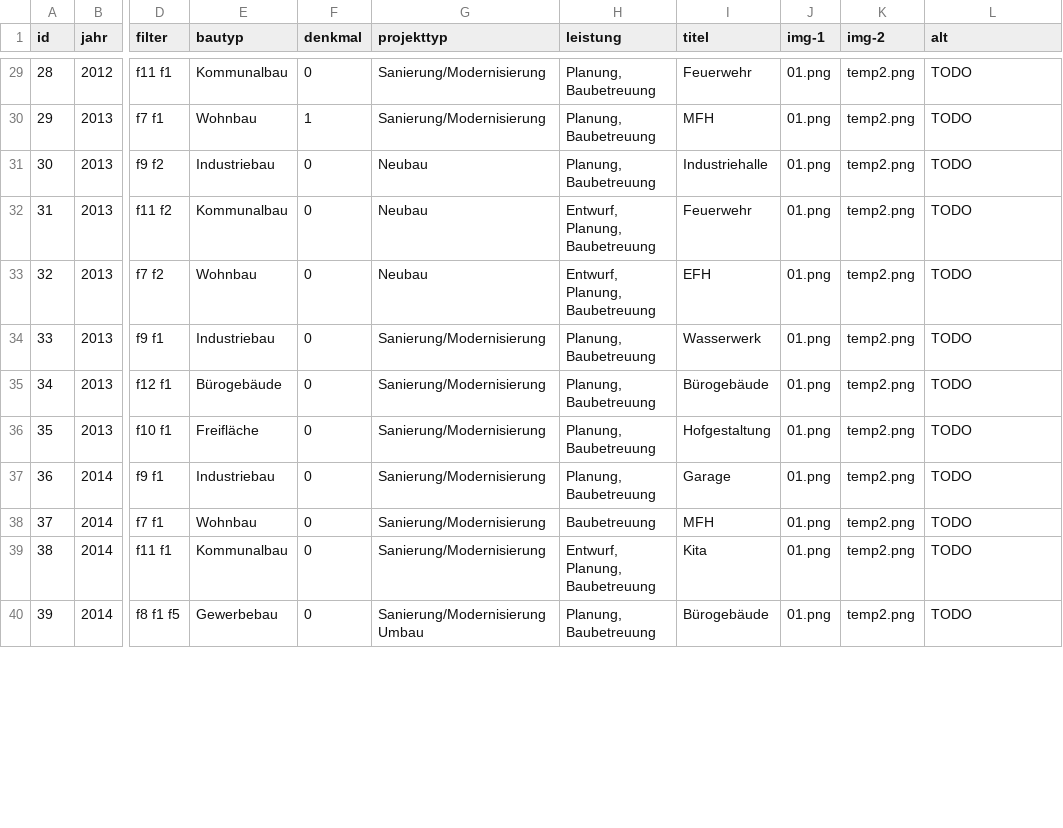
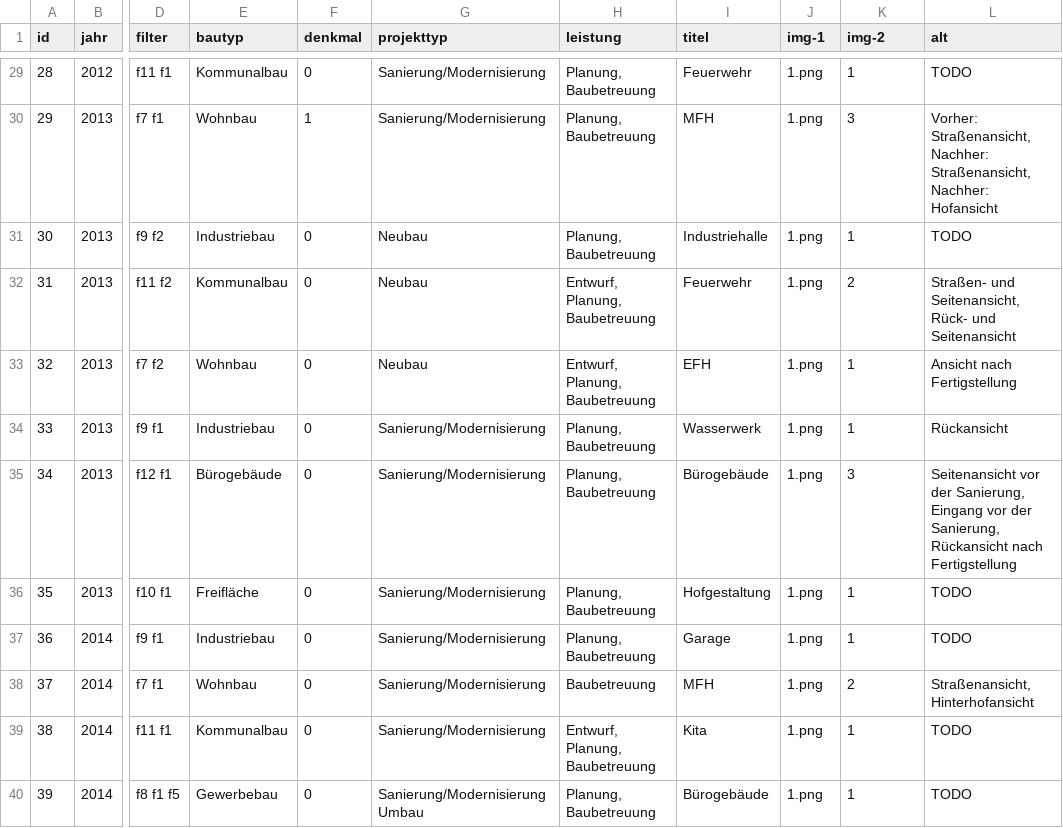
Before and after one commit to julimage/ib-bauwesen, a CSV file: _data/references.csv, drawn as a sheet; only a part is shown, gaps mark what is left out; the diff covers the shown part only; the diff names each change by its address in the sheet, - before the commit and + after, or states it on an @@ line.

```diff
--- a/_data/references.csv
+++ b/_data/references.csv
-J29:J40 (img-1): 01.png
+J29:J40 (img-1): 1.png
-K29 (img-2): temp2.png
+K29 (img-2): 1
-K30 (img-2): temp2.png
+K30 (img-2): 3
-L30 (alt): TODO
+L30 (alt): Vorher: Straßenansicht, Nachher: Straßenansicht, Nachher: Hofansicht
-K31 (img-2): temp2.png
+K31 (img-2): 1
-K32 (img-2): temp2.png
+K32 (img-2): 2
-L32 (alt): TODO
+L32 (alt): Straßen- und Seitenansicht, Rück- und Seitenansicht
-K33:K34 (img-2): temp2.png
+K33:K34 (img-2): 1
-L33 (alt): TODO
+L33 (alt): Ansicht nach Fertigstellung
-L34 (alt): TODO
+L34 (alt): Rückansicht
-K35 (img-2): temp2.png
+K35 (img-2): 3
-L35 (alt): TODO
+L35 (alt): Seitenansicht vor der Sanierung, Eingang vor der Sanierung, Rückansicht nach Fertigstellung
-K36:K37 (img-2): temp2.png
+K36:K37 (img-2): 1
-K38 (img-2): temp2.png
+K38 (img-2): 2
-L38 (alt): TODO
+L38 (alt): Straßenansicht, Hinterhofansicht
-K39:K40 (img-2): temp2.png
+K39:K40 (img-2): 1
```
Also changed, not shown: 82 edited cells elsewhere in this file, 6 other files.
